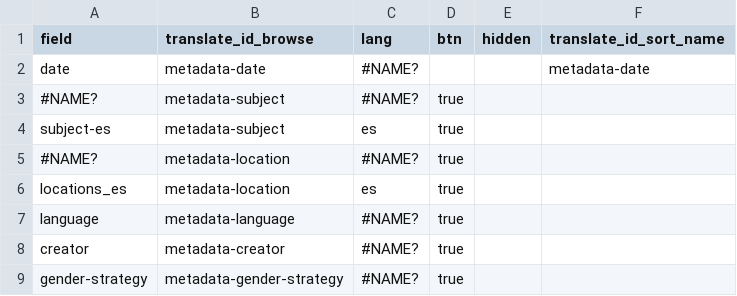
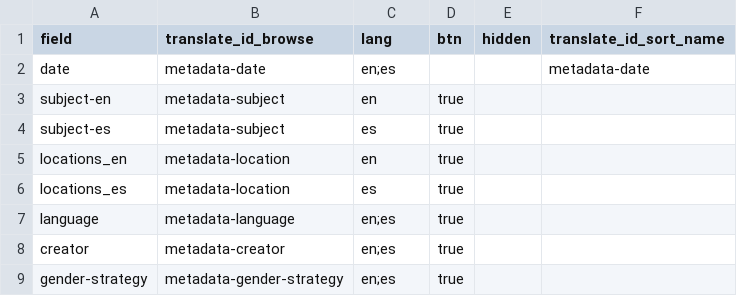
Before and after one commit to eugestumm/gender-inclusive-spanish-digital-archive, a CSV file: _data/config-browse.csv, drawn as a sheet.

```diff
--- a/_data/config-browse.csv
+++ b/_data/config-browse.csv
@@ -1,9 +1,9 @@
 field,translate_id_browse,lang,btn,hidden,translate_id_sort_name
-date,metadata-date,#NAME?,,,metadata-date
-#NAME?,metadata-subject,#NAME?,true
+date,metadata-date,en;es,,,metadata-date
+subject-en,metadata-subject,en,true
 subject-es,metadata-subject,es,true
-#NAME?,metadata-location,#NAME?,true
+locations_en,metadata-location,en,true
 locations_es,metadata-location,es,true
-language,metadata-language,#NAME?,true
-creator,metadata-creator,#NAME?,true
-gender-strategy,metadata-gender-strategy,#NAME?,true
+language,metadata-language,en;es,true
+creator,metadata-creator,en;es,true
+gender-strategy,metadata-gender-strategy,en;es,true
```
Also changed, not shown: _data/config-metadata.csv, _data/config-search.csv, 6 other files.
